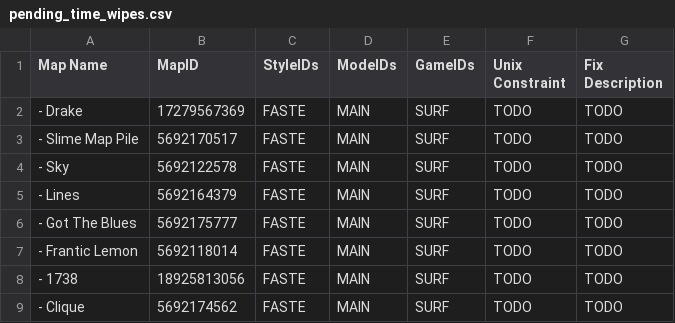
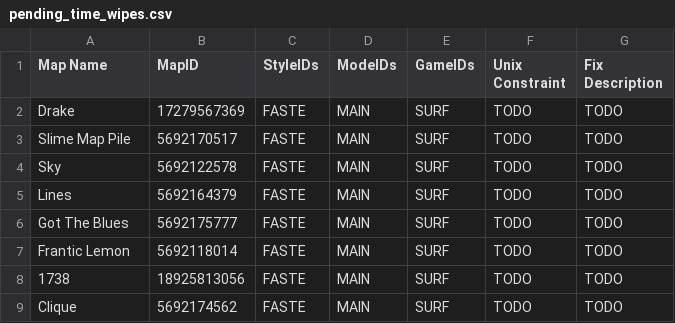
Before and after one commit to StrafesNET/map-tracking, a CSV file: pending_time_wipes.csv, drawn as a sheet.

Commit message:
remove dashes

```diff
--- a/pending_time_wipes.csv
+++ b/pending_time_wipes.csv
@@ -1,9 +1,9 @@
    Map Name,       MapID, StyleIDs, ModeIDs,   GameIDs,   Unix Constraint, Fix Description
-- Drake, 17279567369, FASTE, MAIN, SURF, TODO, TODO
-- Slime Map Pile, 5692170517, FASTE, MAIN, SURF, TODO, TODO
-- Sky, 5692122578, FASTE, MAIN, SURF, TODO, TODO
-- Lines, 5692164379, FASTE, MAIN, SURF, TODO, TODO
-- Got The Blues, 5692175777, FASTE, MAIN, SURF, TODO, TODO
-- Frantic Lemon, 5692118014, FASTE, MAIN, SURF, TODO, TODO
-- 1738, 18925813056, FASTE, MAIN, SURF, TODO, TODO
-- Clique, 5692174562, FASTE, MAIN, SURF, TODO, TODO
+Drake, 17279567369, FASTE, MAIN, SURF, TODO, TODO
+Slime Map Pile, 5692170517, FASTE, MAIN, SURF, TODO, TODO
+Sky, 5692122578, FASTE, MAIN, SURF, TODO, TODO
+Lines, 5692164379, FASTE, MAIN, SURF, TODO, TODO
+Got The Blues, 5692175777, FASTE, MAIN, SURF, TODO, TODO
+Frantic Lemon, 5692118014, FASTE, MAIN, SURF, TODO, TODO
+1738, 18925813056, FASTE, MAIN, SURF, TODO, TODO
+Clique, 5692174562, FASTE, MAIN, SURF, TODO, TODO
```
